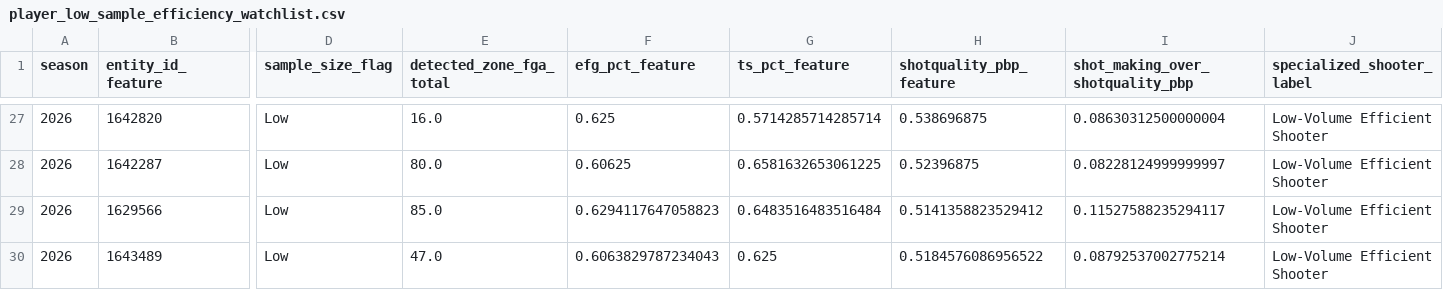
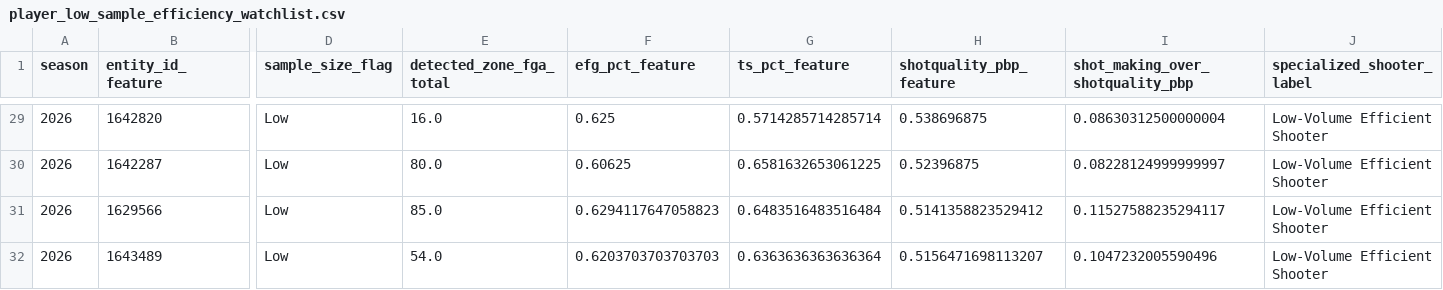
Before and after one commit to kbsmd-sportsmusicdata/wnba-pbpstats-2026-pipeline, a CSV file: data/pbpstats_wnba_2026/features_latest/2026/leaderboards/player_low_sample_efficiency_watchlist.csv, drawn as a sheet; only a part is shown, gaps mark what is left out; addresses are those after the commit; the diff covers the shown part only; the diff names each change by its address in the sheet, - before the commit and + after, or states it on an @@ line.

```diff
--- a/data/pbpstats_wnba_2026/features_latest/2026/leaderboards/player_low_sample_efficiency_watchlist.csv
+++ b/data/pbpstats_wnba_2026/features_latest/2026/leaderboards/player_low_sample_efficiency_watchlist.csv
-E32 (detected_zone_fga_total): 47.0
+E32 (detected_zone_fga_total): 54.0
-F32 (efg_pct_feature): 0.6063829787234043
+F32 (efg_pct_feature): 0.6203703703703703
-G32 (ts_pct_feature): 0.625
+G32 (ts_pct_feature): 0.6363636363636364
-H32 (shotquality_pbp_feature): 0.5184576086956522
+H32 (shotquality_pbp_feature): 0.5156471698113207
-I32 (shot_making_over_shotquality_pbp): 0.08792537002775214
+I32 (shot_making_over_shotquality_pbp): 0.1047232005590496
```
Also changed, not shown: 6 added rows, 4 removed rows, 2 moved rows and 5 edited cells elsewhere in this file, data/pbpstats_wnba_2026/clean_latest/2026/player_totals_clean_latest.csv, data/pbpstats_wnba_2026/clean_latest/2026/team_totals_clean_latest.csv, 39 other files.
